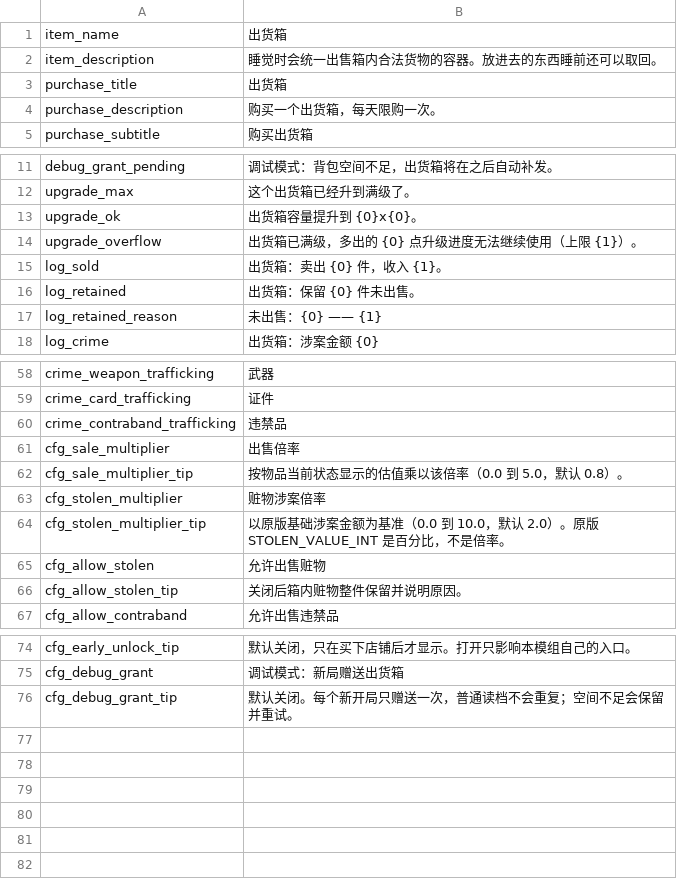
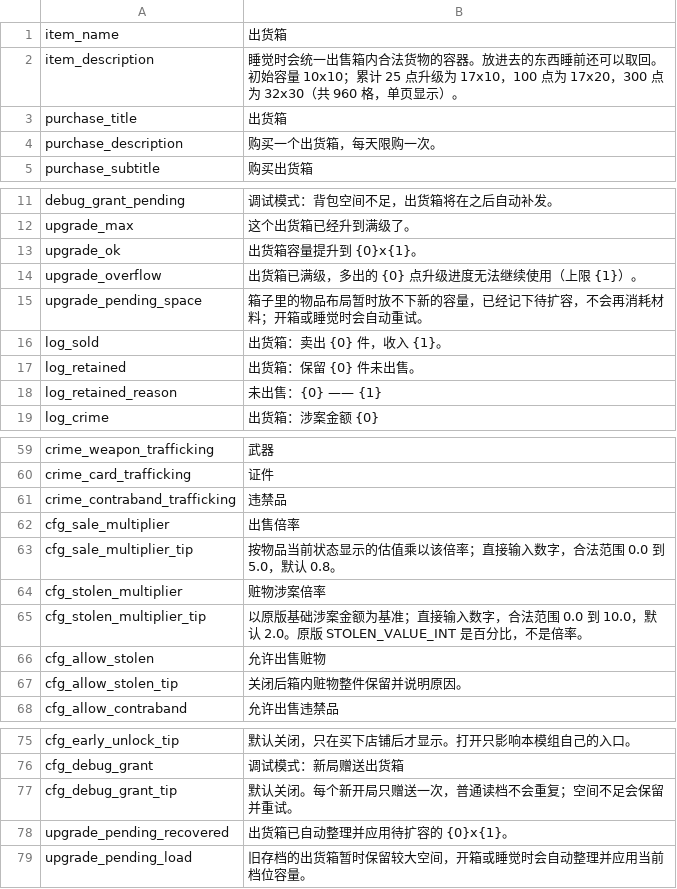
Before and after one commit to lushanlan/probably-stolen-shipping-bin, a CSV file: packaging/Localization/zh.csv, drawn as a sheet; only a part is shown, gaps mark what is left out.

```diff
--- a/packaging/Localization/zh.csv
+++ b/packaging/Localization/zh.csv
@@ -1,3 +1,3 @@
 item_name,出货箱
-item_description,睡觉时会统一出售箱内合法货物的容器。放进去的东西睡前还可以取回。
+item_description,睡觉时会统一出售箱内合法货物的容器。放进去的东西睡前还可以取回。初始容量 10x10；累计 25 点升级为 17x10，100 点为 17x20，300 点为 32x30（共 960 格，单页显示）。
 purchase_title,出货箱
@@ -12,4 +12,5 @@ debug_grant_pending,调试模式：背包空间不足，出货箱将在之后自
 upgrade_max,这个出货箱已经升到满级了。
-upgrade_ok,出货箱容量提升到 {0}x{0}。
+upgrade_ok,出货箱容量提升到 {0}x{1}。
 upgrade_overflow,出货箱已满级，多出的 {0} 点升级进度无法继续使用（上限 {1}）。
+upgrade_pending_space,箱子里的物品布局暂时放不下新的容量，已经记下待扩容，不会再消耗材料；开箱或睡觉时会自动重试。
 log_sold,出货箱：卖出 {0} 件，收入 {1}。
@@ -61,5 +62,5 @@ crime_contraband_trafficking,违禁品
 cfg_sale_multiplier,出售倍率
-cfg_sale_multiplier_tip,按物品当前状态显示的估值乘以该倍率（0.0 到 5.0，默认 0.8）。
+cfg_sale_multiplier_tip,按物品当前状态显示的估值乘以该倍率；直接输入数字，合法范围 0.0 到 5.0，默认 0.8。
 cfg_stolen_multiplier,赃物涉案倍率
-cfg_stolen_multiplier_tip,以原版基础涉案金额为基准（0.0 到 10.0，默认 2.0）。原版 STOLEN_VALUE_INT 是百分比，不是倍率。
+cfg_stolen_multiplier_tip,以原版基础涉案金额为基准；直接输入数字，合法范围 0.0 到 10.0，默认 2.0。原版 STOLEN_VALUE_INT 是百分比，不是倍率。
 cfg_allow_stolen,允许出售赃物
@@ -76 +77,3 @@ cfg_debug_grant,调试模式：新局赠送出货箱
 cfg_debug_grant_tip,默认关闭。每个新开局只赠送一次，普通读档不会重复；空间不足会保留并重试。
+upgrade_pending_recovered,出货箱已自动整理并应用待扩容的 {0}x{1}。
+upgrade_pending_load,旧存档的出货箱暂时保留较大空间，开箱或睡觉时会自动整理并应用当前档位容量。
```
Also changed, not shown: packaging/Localization/en.csv, 20 other files.
